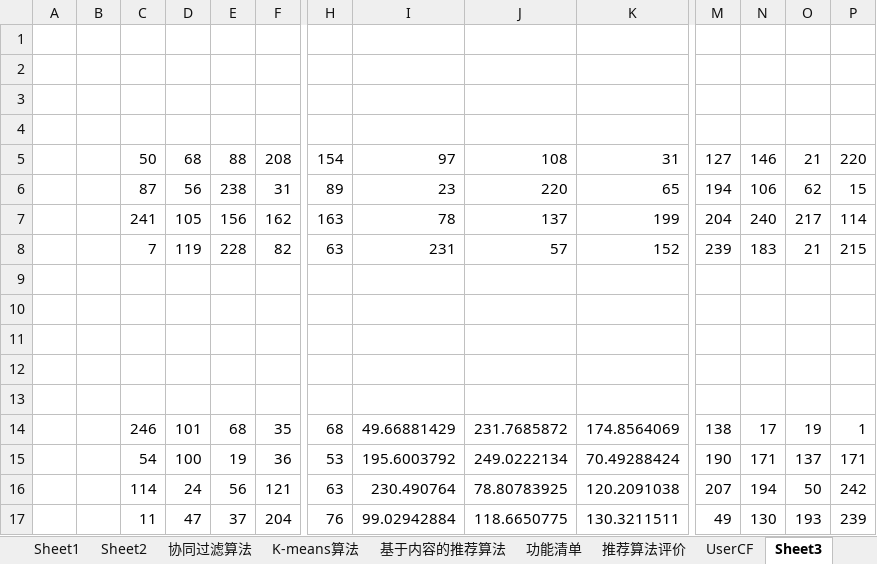
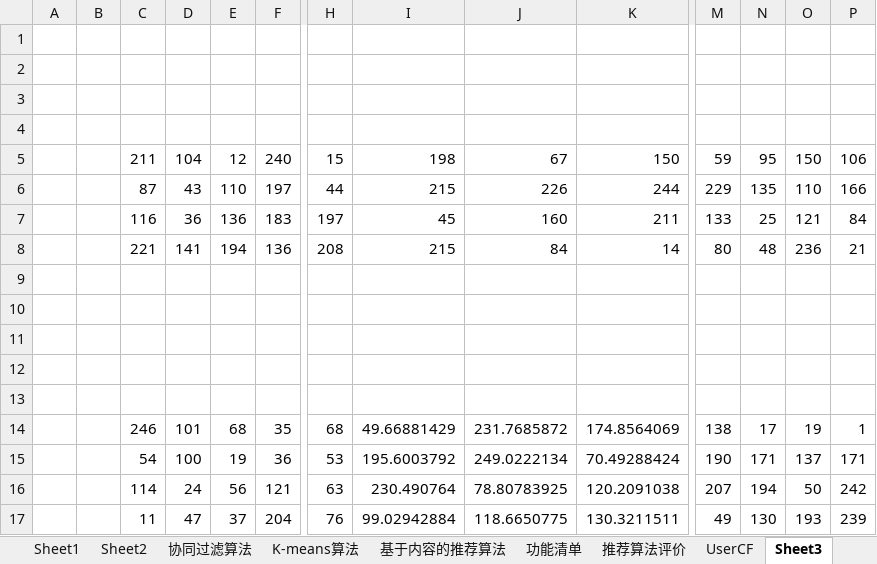
Before and after one commit to Kavendish-arch/bysj, an Excel workbook: 论文公式.xlsx, sheet Sheet3, drawn as a sheet; only a part is shown, gaps mark what is left out; values as stored, in another font and other column widths than the file's, no borders; removed rows and columns are numbered as before the commit, all else as after; rows hold the shown columns only; the diff names each change by its address in the sheet, - before the commit and + after, or states it on an @@ line.

```diff
--- a/论文公式.xlsx (sheet Sheet3)
+++ b/论文公式.xlsx (sheet Sheet3)
-row 5:  |  | 50 | 68 | 88 | 208 | 154 | 97 | 108 | 31 | 127 | 146 | 21 | 220
-row 6:  |  | 87 | 56 | 238 | 31 | 89 | 23 | 220 | 65 | 194 | 106 | 62 | 15
-row 7:  |  | 241 | 105 | 156 | 162 | 163 | 78 | 137 | 199 | 204 | 240 | 217 | 114
-row 8:  |  | 7 | 119 | 228 | 82 | 63 | 231 | 57 | 152 | 239 | 183 | 21 | 215
+row 5:  |  | 211 | 104 | 12 | 240 | 15 | 198 | 67 | 150 | 59 | 95 | 150 | 106
+row 6:  |  | 87 | 43 | 110 | 197 | 44 | 215 | 226 | 244 | 229 | 135 | 110 | 166
+row 7:  |  | 116 | 36 | 136 | 183 | 197 | 45 | 160 | 211 | 133 | 25 | 121 | 84
+row 8:  |  | 221 | 141 | 194 | 136 | 208 | 215 | 84 | 14 | 80 | 48 | 236 | 21
```
Also changed, not shown: sheet 推荐算法评价, charts or pictures, 6 other files.
